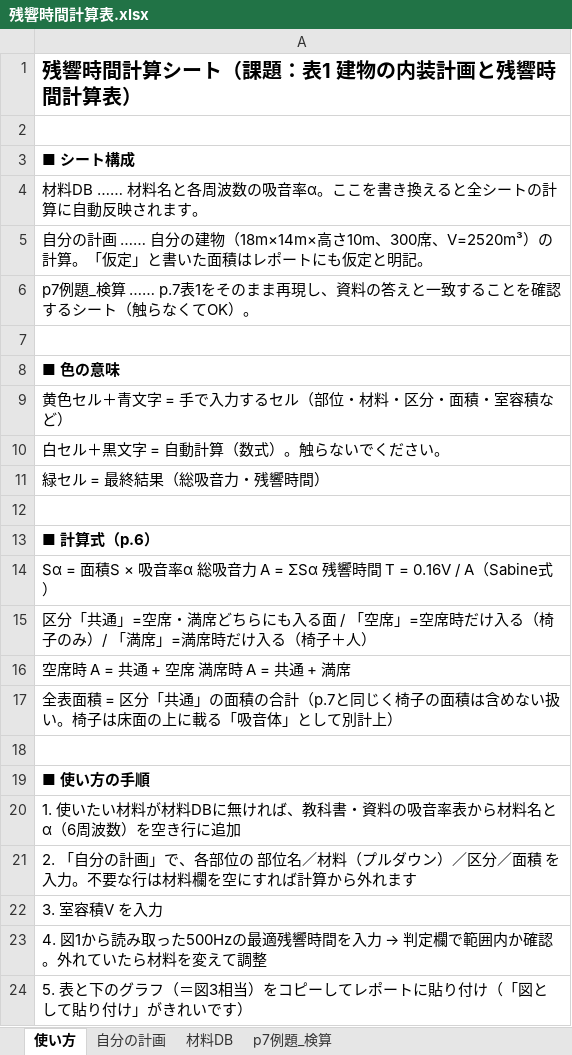
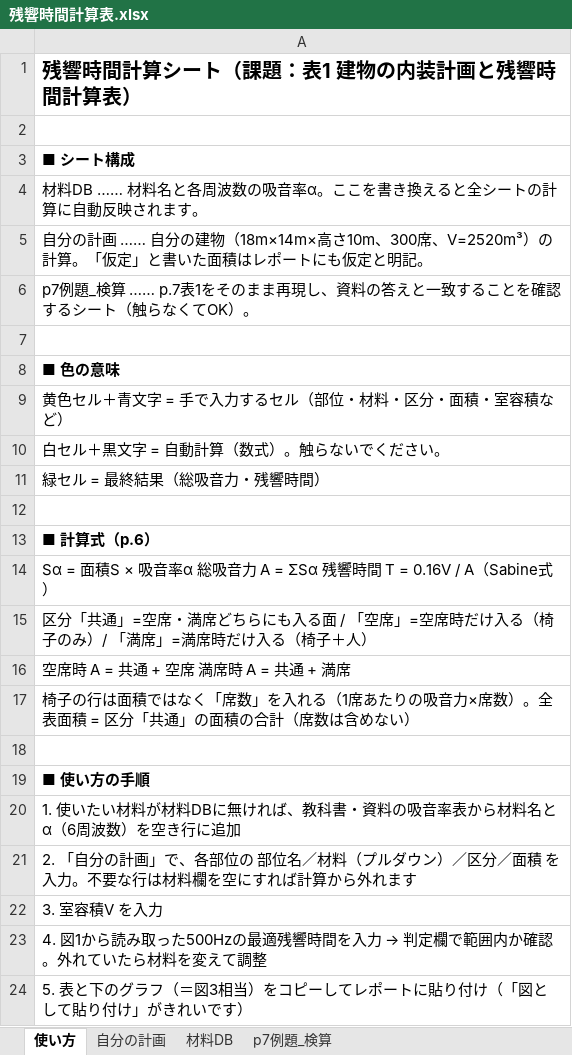
Before and after one commit to hinahina2968-hue/-, an Excel workbook: 残響時間レポート/残響時間計算表.xlsx, sheet 使い方, drawn as a sheet; values as stored, in another font and other column widths than the file's, no borders; the diff names each change by its address in the sheet, - before the commit and + after, or states it on an @@ line.

```diff
--- a/残響時間レポート/残響時間計算表.xlsx (sheet 使い方)
+++ b/残響時間レポート/残響時間計算表.xlsx (sheet 使い方)
-A17: 全表面積 = 区分「共通」の面積の合計（p.7と同じく椅子の面積は含めない扱い。椅子は床面の上に載る「吸音体」として別計上）
+A17: 椅子の行は面積ではなく「席数」を入れる（1席あたりの吸音力×席数）。全表面積 = 区分「共通」の面積の合計（席数は含めない）
```
Also changed, not shown: sheet 自分の計画, sheet p7例題_検算, charts or pictures.
